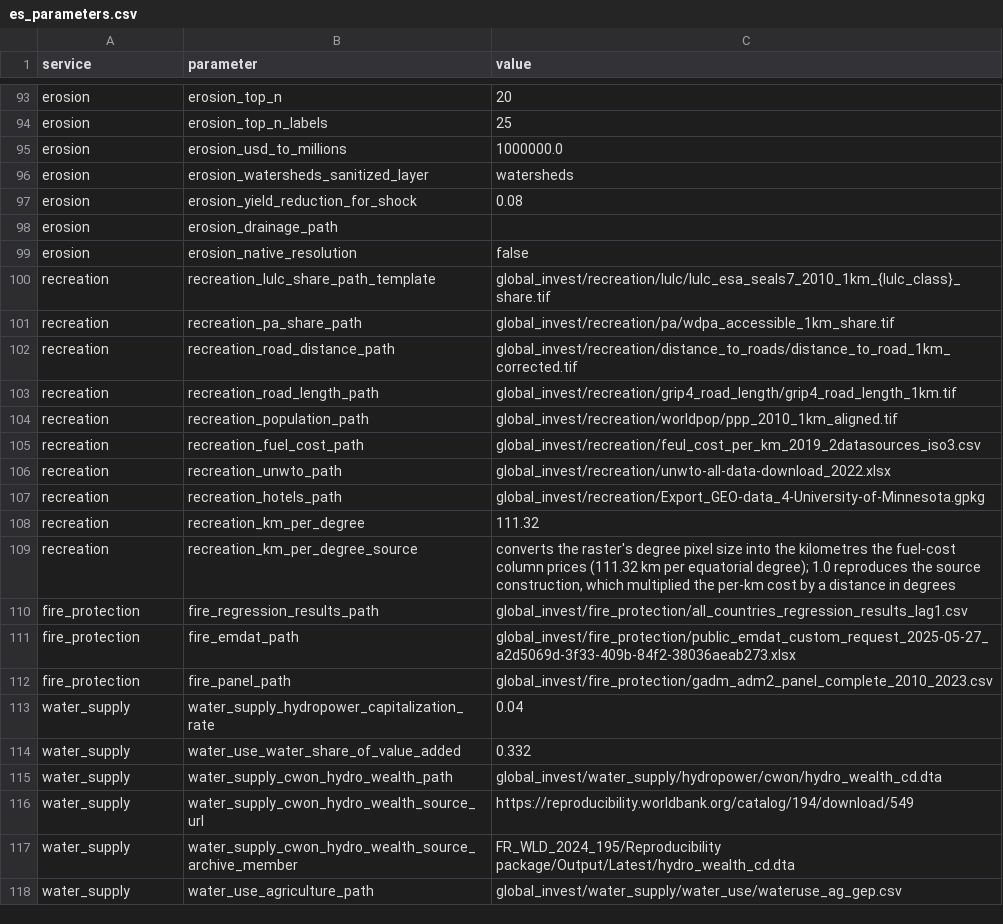
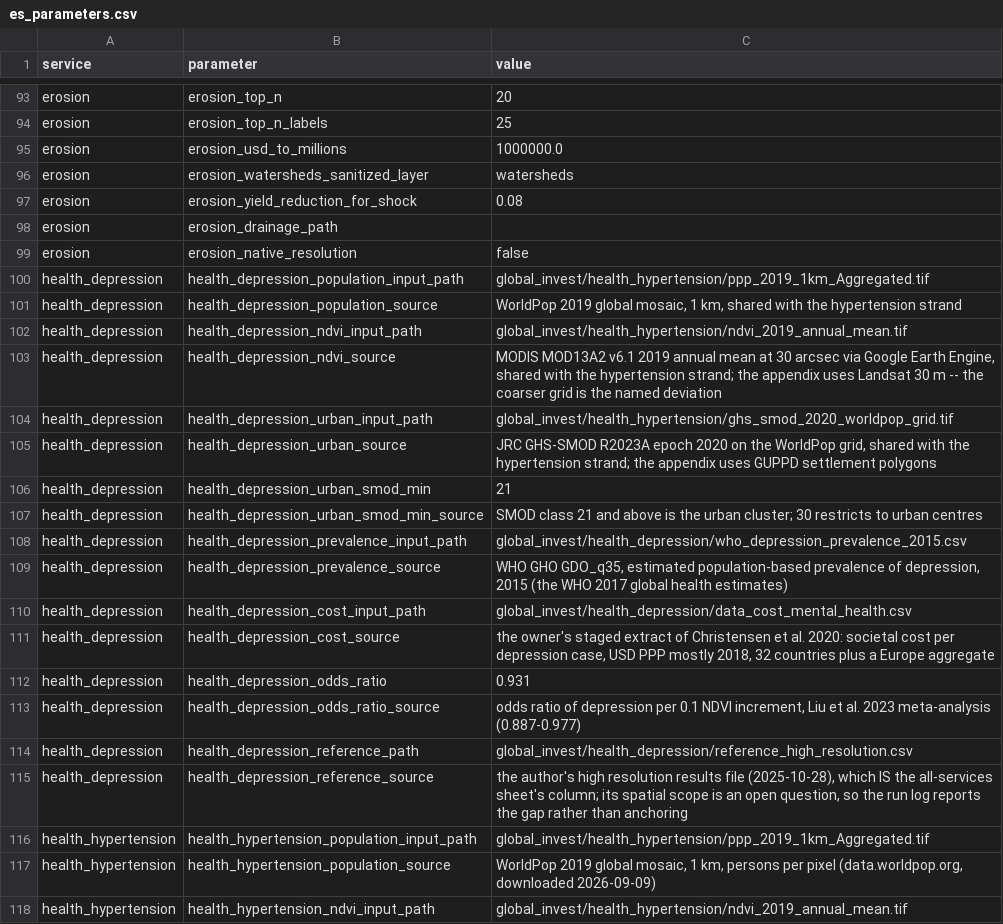
Before and after one commit to NatCapTEEMs/global_invest_dev, a CSV file: global_invest/input_template/es_parameters.csv, drawn as a sheet; only a part is shown, gaps mark what is left out; the shorter side is filled out with more unchanged rows; the diff covers the shown part only; the diff names each change by its address in the sheet, - before the commit and + after, or states it on an @@ line.

Commit message:
health_hypertension and health_depression: build both strands from the appendices' sources; shared rasters, id rasterization promoted to utilities

```diff
--- a/global_invest/input_template/es_parameters.csv
+++ b/global_invest/input_template/es_parameters.csv
+row 100: health_depression | health_depression_population_input_path | global_invest/health_hypertension/ppp_2019_1km_Aggregated.tif
+row 101: health_depression | health_depression_population_source | WorldPop 2019 global mosaic, 1 km, shared with the hypertension strand
+row 102: health_depression | health_depression_ndvi_input_path | global_invest/health_hypertension/ndvi_2019_annual_mean.tif
+row 103: health_depression | health_depression_ndvi_source | MODIS MOD13A2 v6.1 2019 annual mean at 30 arcsec via Google Earth Engine, shared with the hypertension strand; the appendix uses Landsat 30 m -- the coarser grid is the named deviation
+row 104: health_depression | health_depression_urban_input_path | global_invest/health_hypertension/ghs_smod_2020_worldpop_grid.tif
+row 105: health_depression | health_depression_urban_source | JRC GHS-SMOD R2023A epoch 2020 on the WorldPop grid, shared with the hypertension strand; the appendix uses GUPPD settlement polygons
+row 106: health_depression | health_depression_urban_smod_min | 21
+row 107: health_depression | health_depression_urban_smod_min_source | SMOD class 21 and above is the urban cluster; 30 restricts to urban centres
+row 108: health_depression | health_depression_prevalence_input_path | global_invest/health_depression/who_depression_prevalence_2015.csv
+row 109: health_depression | health_depression_prevalence_source | WHO GHO GDO_q35, estimated population-based prevalence of depression, 2015 (the WHO 2017 global health estimates)
+row 110: health_depression | health_depression_cost_input_path | global_invest/health_depression/data_cost_mental_health.csv
+row 111: health_depression | health_depression_cost_source | the owner's staged extract of Christensen et al. 2020: societal cost per depression case, USD PPP mostly 2018, 32 countries plus a Europe aggregate
+row 112: health_depression | health_depression_odds_ratio | 0.931
+row 113: health_depression | health_depression_odds_ratio_source | odds ratio of depression per 0.1 NDVI increment, Liu et al. 2023 meta-analysis (0.887-0.977)
+row 114: health_depression | health_depression_reference_path | global_invest/health_depression/reference_high_resolution.csv
+row 115: health_depression | health_depression_reference_source | the author's high resolution results file (2025-10-28), which IS the all-services sheet's column; its spatial scope is an open question, so the run log reports the gap rather than anchoring
+row 116: health_hypertension | health_hypertension_population_input_path | global_invest/health_hypertension/ppp_2019_1km_Aggregated.tif
+row 117: health_hypertension | health_hypertension_population_source | WorldPop 2019 global mosaic, 1 km, persons per pixel (data.worldpop.org, downloaded 2026-09-09)
+row 118: health_hypertension | health_hypertension_ndvi_input_path | global_invest/health_hypertension/ndvi_2019_annual_mean.tif
```
Also changed, not shown: 15 added rows elsewhere in this file, global_invest/input_template/es_config.csv, 16 other files.
